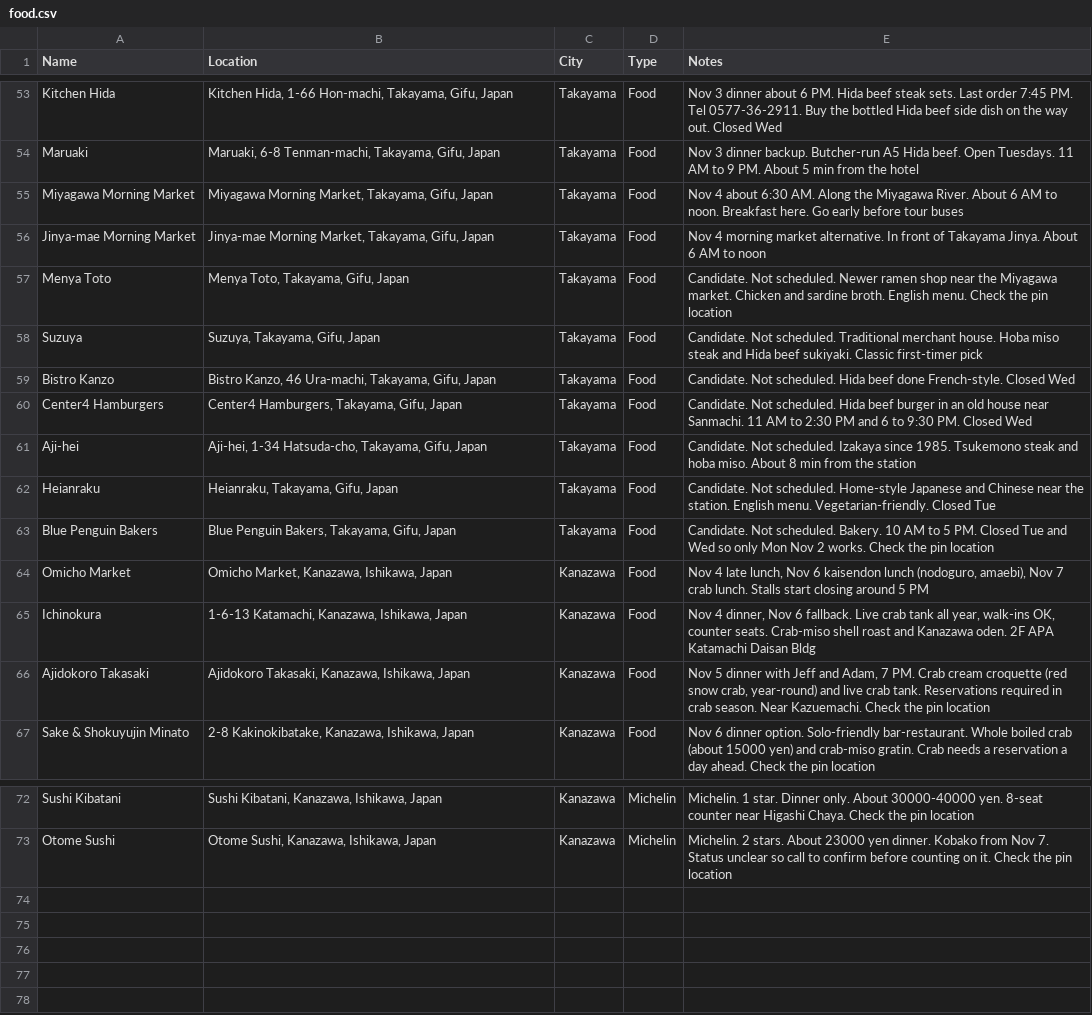
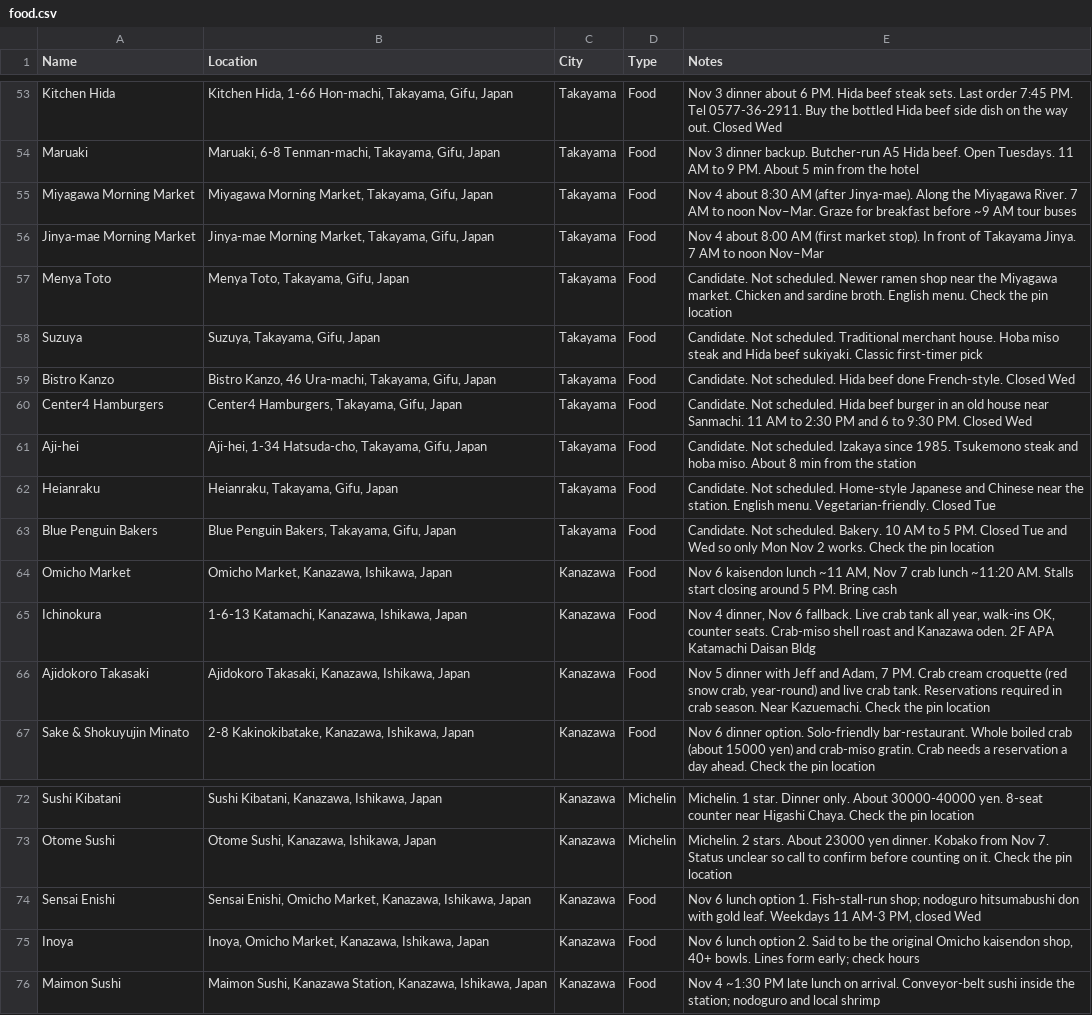
Before and after one commit to dschonhardt/travel, a CSV file: Japan/map-layers/food.csv, drawn as a sheet; only a part is shown, gaps mark what is left out.

```diff
--- a/Japan/map-layers/food.csv
+++ b/Japan/map-layers/food.csv
@@ -54,4 +54,4 @@ Kitchen Hida,"Kitchen Hida, 1-66 Hon-machi, Takayama, Gifu, Japan",Takayama,Food
 Maruaki,"Maruaki, 6-8 Tenman-machi, Takayama, Gifu, Japan",Takayama,Food,Nov 3 dinner backup. Butcher-run A5 Hida beef. Open Tuesdays. 11 AM to 9 PM. About 5 min from the hotel
-Miyagawa Morning Market,"Miyagawa Morning Market, Takayama, Gifu, Japan",Takayama,Food,Nov 4 about 6:30 AM. Along the Miyagawa River. About 6 AM to noon. Breakfast here. Go early before tour buses
-Jinya-mae Morning Market,"Jinya-mae Morning Market, Takayama, Gifu, Japan",Takayama,Food,Nov 4 morning market alternative. In front of Takayama Jinya. About 6 AM to noon
+Miyagawa Morning Market,"Miyagawa Morning Market, Takayama, Gifu, Japan",Takayama,Food,Nov 4 about 8:30 AM (after Jinya-mae). Along the Miyagawa River. 7 AM to noon Nov–Mar. Graze for breakfast before ~9 AM tour buses
+Jinya-mae Morning Market,"Jinya-mae Morning Market, Takayama, Gifu, Japan",Takayama,Food,Nov 4 about 8:00 AM (first market stop). In front of Takayama Jinya. 7 AM to noon Nov–Mar
 Menya Toto,"Menya Toto, Takayama, Gifu, Japan",Takayama,Food,Candidate. Not scheduled. Newer ramen shop near the Miyagawa market. Chicken and sardine broth. English menu. Check the pin location
@@ -63,3 +63,3 @@ Heianraku,"Heianraku, Takayama, Gifu, Japan",Takayama,Food,Candidate. Not schedu
 Blue Penguin Bakers,"Blue Penguin Bakers, Takayama, Gifu, Japan",Takayama,Food,Candidate. Not scheduled. Bakery. 10 AM to 5 PM. Closed Tue and Wed so only Mon Nov 2 works. Check the pin location
-Omicho Market,"Omicho Market, Kanazawa, Ishikawa, Japan",Kanazawa,Food,"Nov 4 late lunch, Nov 6 kaisendon lunch (nodoguro, amaebi), Nov 7 crab lunch. Stalls start closing around 5 PM"
+Omicho Market,"Omicho Market, Kanazawa, Ishikawa, Japan",Kanazawa,Food,"Nov 6 kaisendon lunch ~11 AM, Nov 7 crab lunch ~11:20 AM. Stalls start closing around 5 PM. Bring cash"
 Ichinokura,"1-6-13 Katamachi, Kanazawa, Ishikawa, Japan",Kanazawa,Food,"Nov 4 dinner, Nov 6 fallback. Live crab tank all year, walk-ins OK, counter seats. Crab-miso shell roast and Kanazawa oden. 2F APA Katamachi Daisan Bldg"
@@ -73 +73,4 @@ Sushi Kibatani,"Sushi Kibatani, Kanazawa, Ishikawa, Japan",Kanazawa,Michelin,Mic
 Otome Sushi,"Otome Sushi, Kanazawa, Ishikawa, Japan",Kanazawa,Michelin,Michelin. 2 stars. About 23000 yen dinner. Kobako from Nov 7. Status unclear so call to confirm before counting on it. Check the pin location
+Sensai Enishi,"Sensai Enishi, Omicho Market, Kanazawa, Ishikawa, Japan",Kanazawa,Food,"Nov 6 lunch option 1. Fish-stall-run shop; nodoguro hitsumabushi don with gold leaf. Weekdays 11 AM-3 PM, closed Wed"
+Inoya,"Inoya, Omicho Market, Kanazawa, Ishikawa, Japan",Kanazawa,Food,"Nov 6 lunch option 2. Said to be the original Omicho kaisendon shop, 40+ bowls. Lines form early; check hours"
+Maimon Sushi,"Maimon Sushi, Kanazawa Station, Kanazawa, Ishikawa, Japan",Kanazawa,Food,"Nov 4 ~1:30 PM late lunch on arrival. Conveyor-belt sushi inside the station; nodoguro and local shrimp"
```
Also changed, not shown: Japan/map-layers/alcohol-and-bars.csv, Japan/map-layers/sights.csv, 7 other files.
